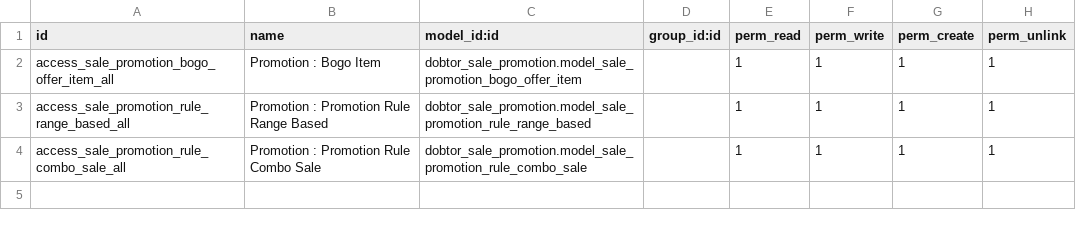
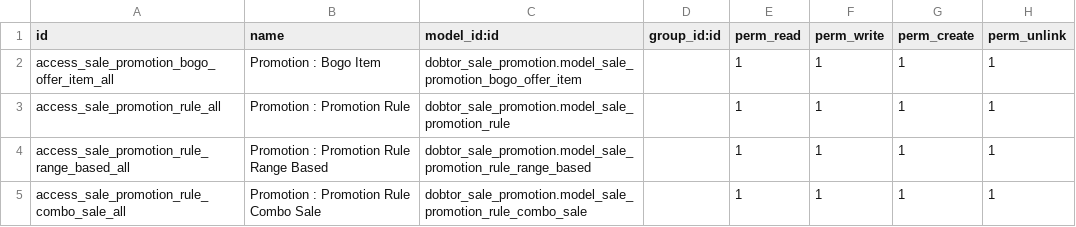
Before and after one commit to Dobtor/POS, a CSV file: dobtor_sale_promotion/security/ir.model.access.csv, drawn as a sheet.

Commit message:
[REVERT] dobtor_sale_promotion : 36f4778

```diff
--- a/dobtor_sale_promotion/security/ir.model.access.csv
+++ b/dobtor_sale_promotion/security/ir.model.access.csv
@@ -2,2 +2,3 @@ id,name,model_id:id,group_id:id,perm_read,perm_write,perm_create,perm_unlink
 access_sale_promotion_bogo_offer_item_all,Promotion : Bogo Item,dobtor_sale_promotion.model_sale_promotion_bogo_offer_item,,1,1,1,1
+access_sale_promotion_rule_all,Promotion : Promotion Rule,dobtor_sale_promotion.model_sale_promotion_rule,,1,1,1,1
 access_sale_promotion_rule_range_based_all,Promotion : Promotion Rule Range Based,dobtor_sale_promotion.model_sale_promotion_rule_range_based,,1,1,1,1
```
Also changed, not shown: 5 other files.
